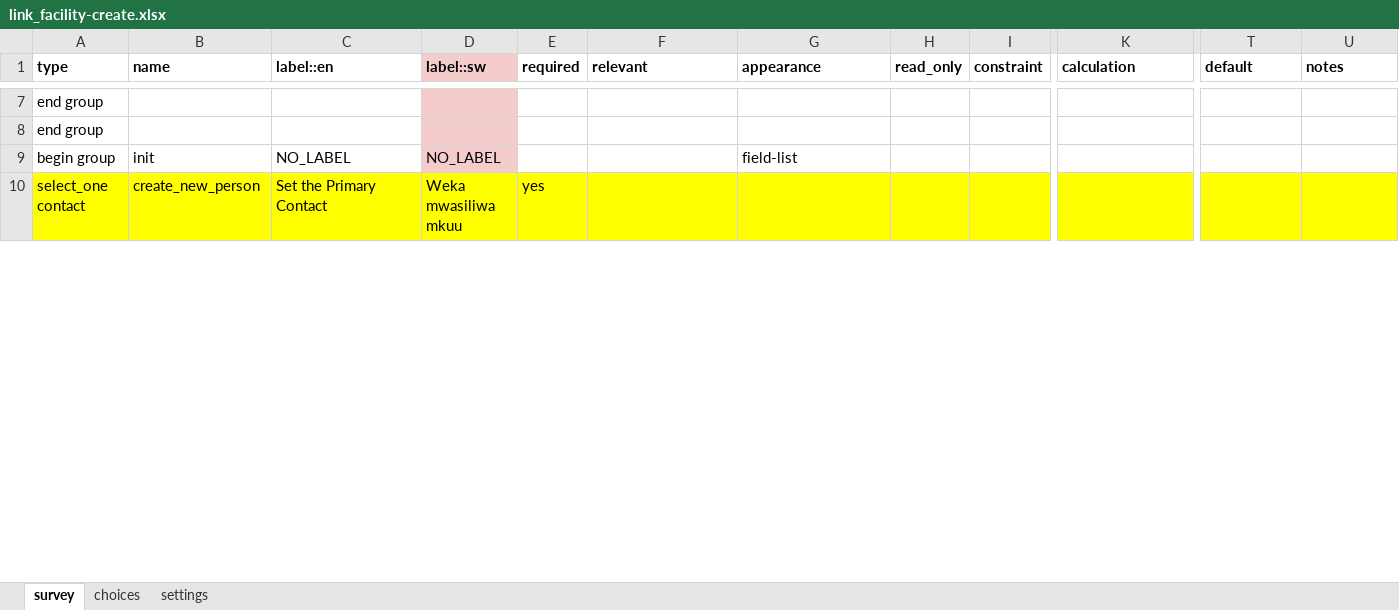
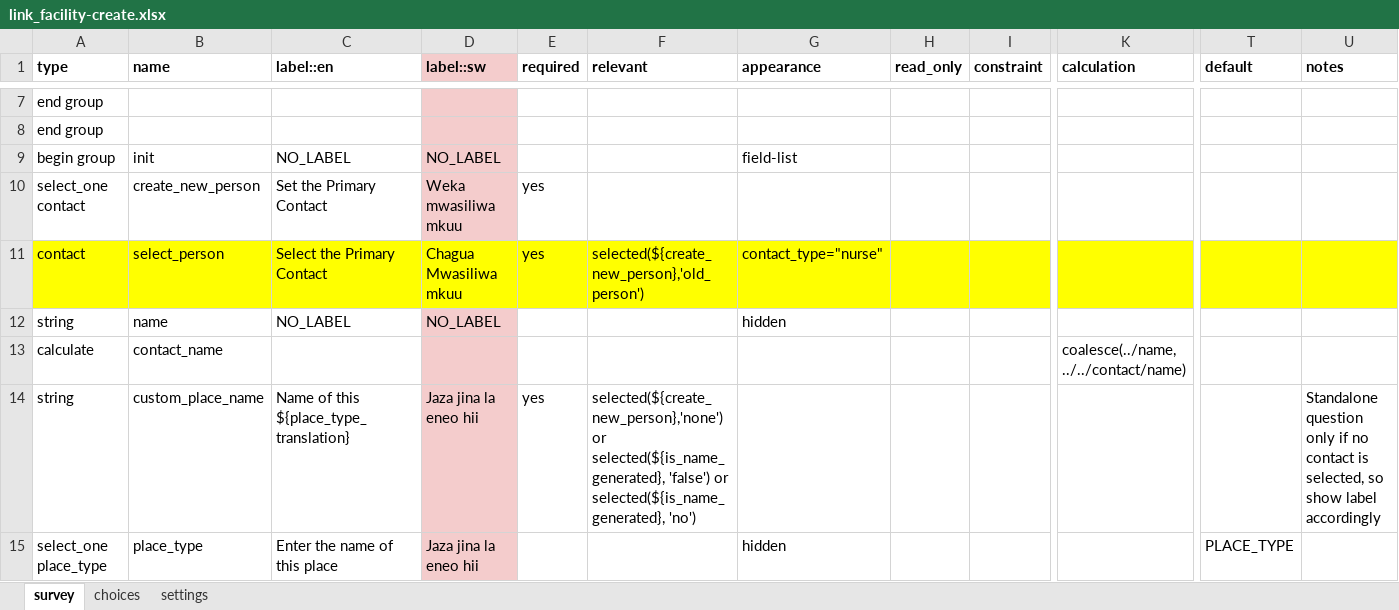
Before and after one commit to oyierp/community-testing-config-test, an Excel workbook: forms/contact/link_facility-create.xlsx, sheet survey, drawn as a sheet; only a part is shown, gaps mark what is left out; values as stored, in another font and other column widths than the file's, no borders; conditional formats not drawn; rows hold the shown columns only; the diff covers the shown part only; the diff names each change by its address in the sheet, - before the commit and + after, or states it on an @@ line.

```diff
--- a/forms/contact/link_facility-create.xlsx (sheet survey)
+++ b/forms/contact/link_facility-create.xlsx (sheet survey)
-A10:C10 fill: #FFFF00
+A10:C10 fill: none
-D10 fill: #FFFF00
+D10 fill: #F4CCCC
-E10:K10 fill: #FFFF00
+E10:K10 fill: none
-T10:U10 fill: #FFFF00
+T10:U10 fill: none
+row 11: contact | select_person | Select the Primary Contact | Chagua Mwasiliwa mkuu | yes | selected(${create_new_person},'old_person') | contact_type="nurse"
+row 12: string | name | NO_LABEL | NO_LABEL |  |  | hidden
+row 13: calculate | contact_name |  |  |  |  |  |  |  | coalesce(../name, ../../contact/name)
+row 14: string | custom_place_name | Name of this ${place_type_translation} | Jaza jina la eneo hii | yes | selected(${create_new_person},'none') or selected(${is_name_generated}, 'false') or selected(${is_name_generated}, 'no') |  |  |  |  |  | Standalone question only if no contact is selected, so show label accordingly
+row 15: select_one place_type | place_type | Enter the name of this place | Jaza jina la eneo hii |  |  | hidden |  |  |  | PLACE_TYPE
```
Also changed, not shown: 5 added rows, 1 edited cell and cell formats elsewhere in this sheet, sheet choices, sheet settings, forms/contact/link_facility-edit.xlsx.
